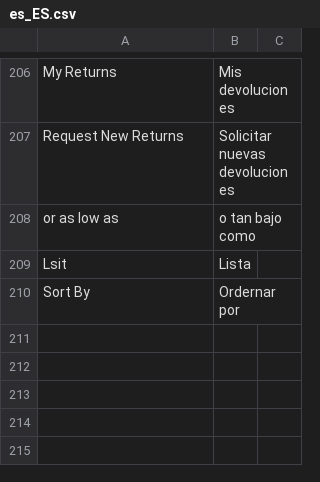
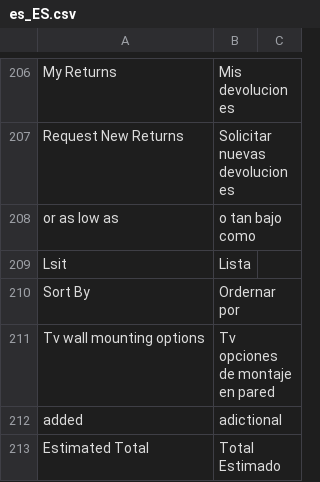
Before and after one commit to hanghua2017/icuracao-dev, a CSV file: app/design/frontend/Dyode/curacao/i18n/es_ES.csv, drawn as a sheet; only a part is shown, gaps mark what is left out.

```diff
--- a/app/design/frontend/Dyode/curacao/i18n/es_ES.csv
+++ b/app/design/frontend/Dyode/curacao/i18n/es_ES.csv
@@ -210 +210,4 @@
 "Sort By","Ordernar por"
+"Tv wall mounting options","Tv opciones de montaje en pared"
+"added","adictional"
+"Estimated Total","Total Estimado"
```
Also changed, not shown: 3 other files.
